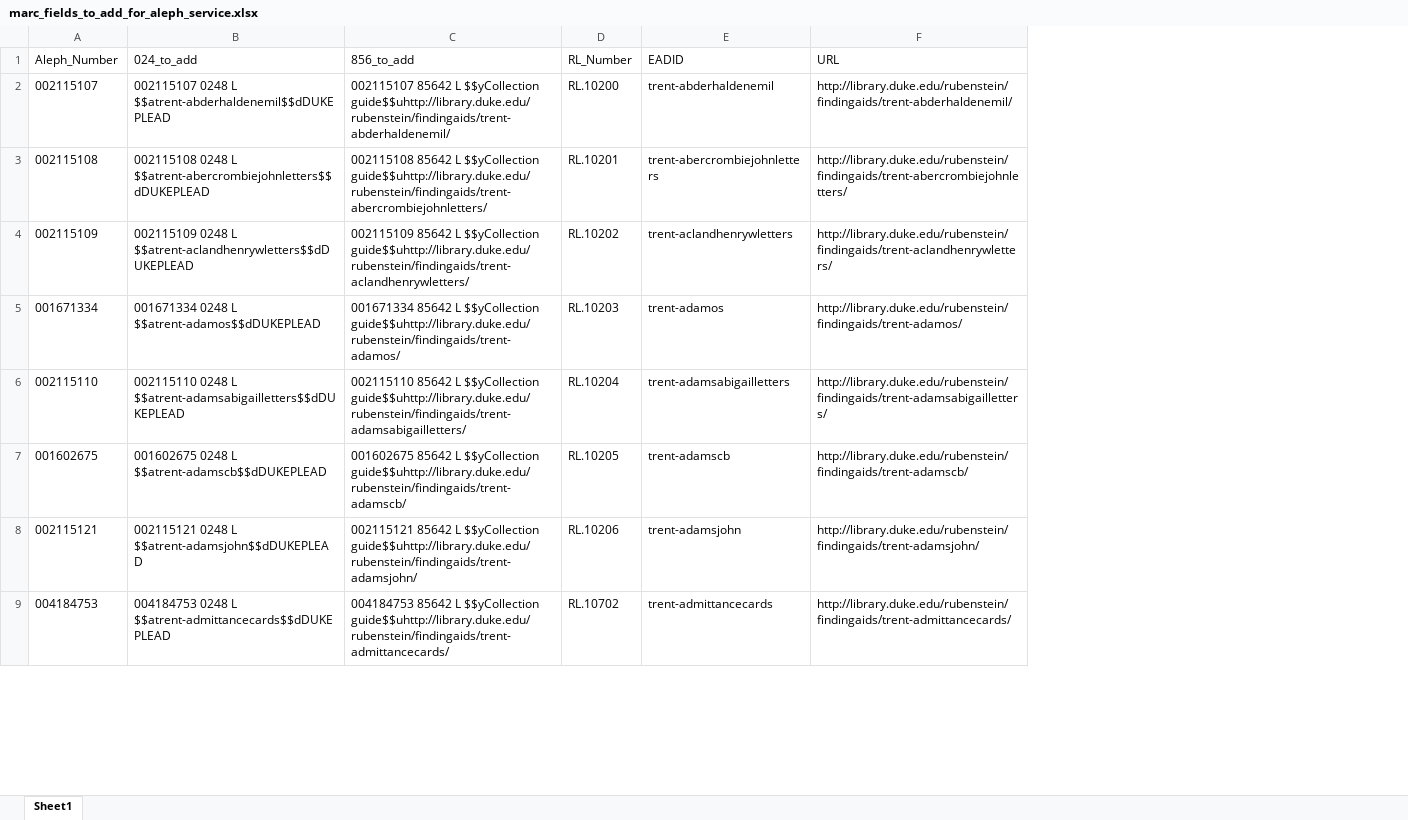
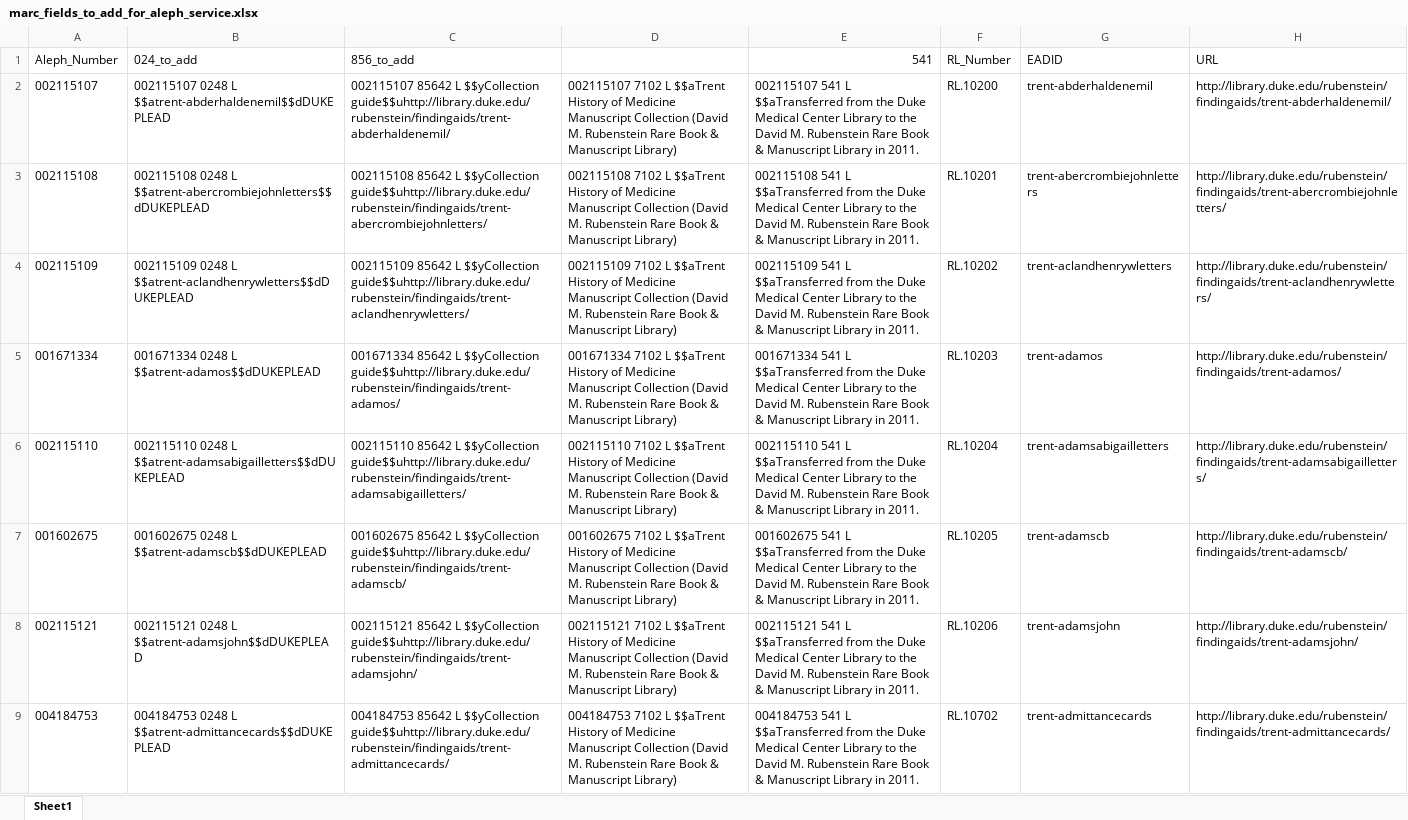
Before and after one commit to noahgh221/trenthom, an Excel workbook: marc_fields_to_add_for_aleph_service.xlsx, sheet Sheet1, drawn as a sheet; only a part is shown; values as stored, in another font and other column widths than the file's, no borders; the diff names each change by its address in the sheet, - before the commit and + after, or states it on an @@ line.

Commit message:
Update marc additions for aleph

```diff
--- a/marc_fields_to_add_for_aleph_service.xlsx (sheet Sheet1)
+++ b/marc_fields_to_add_for_aleph_service.xlsx (sheet Sheet1)
+column D, rows 2-9: 002115107 7102 L $$aTrent History of Medicine Manuscript Collection (David M. Rubenstein Rare Book & Manuscript Library) | 002115108 7102 L $$aTrent History of Medicine Manuscript Collection (David M. Rubenstein Rare Book & Manuscript Library) | 002115109 7102 L $$aTrent History of Medicine Manuscript Collection (David M. Rubenstein Rare Book & Manuscript Library) | 001671334 7102 L $$aTrent History of Medicine Manuscript Collection (David M. Rubenstein Rare Book & Manuscript Library) | 002115110 7102 L $$aTrent History of Medicine Manuscript Collection (David M. Rubenstein Rare Book & Manuscript Library) | 001602675 7102 L $$aTrent History of Medicine Manuscript Collection (David M. Rubenstein Rare Book & Manuscript Library) | 002115121 7102 L $$aTrent History of Medicine Manuscript Collection (David M. Rubenstein Rare Book & Manuscript Library) | 004184753 7102 L $$aTrent History of Medicine Manuscript Collection (David M. Rubenstein Rare Book & Manuscript Library)
+column E (541), rows 2-9: 002115107 541 L $$aTransferred from the Duke Medical Center Library to the David M. Rubenstein Rare Book & Manuscript Library in 2011. | 002115108 541 L $$aTransferred from the Duke Medical Center Library to the David M. Rubenstein Rare Book & Manuscript Library in 2011. | 002115109 541 L $$aTransferred from the Duke Medical Center Library to the David M. Rubenstein Rare Book & Manuscript Library in 2011. | 001671334 541 L $$aTransferred from the Duke Medical Center Library to the David M. Rubenstein Rare Book & Manuscript Library in 2011. | 002115110 541 L $$aTransferred from the Duke Medical Center Library to the David M. Rubenstein Rare Book & Manuscript Library in 2011. | 001602675 541 L $$aTransferred from the Duke Medical Center Library to the David M. Rubenstein Rare Book & Manuscript Library in 2011. | 002115121 541 L $$aTransferred from the Duke Medical Center Library to the David M. Rubenstein Rare Book & Manuscript Library in 2011. | 004184753 541 L $$aTransferred from the Duke Medical Center Library to the David M. Rubenstein Rare Book & Manuscript Library in 2011.
```
